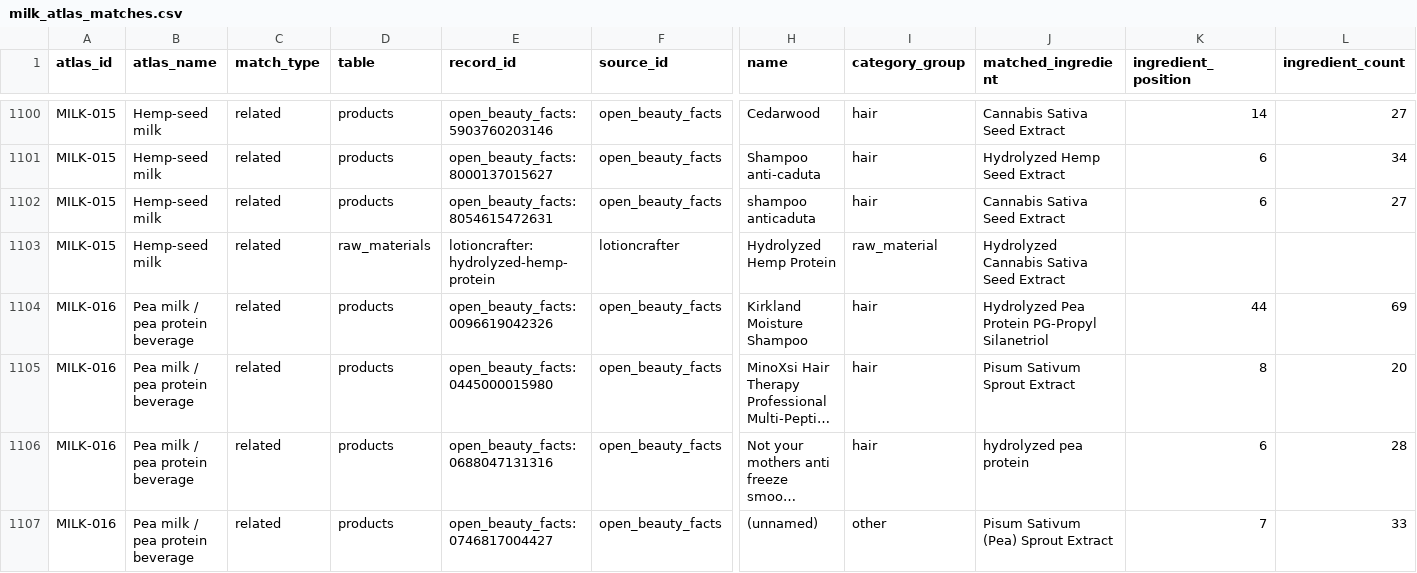
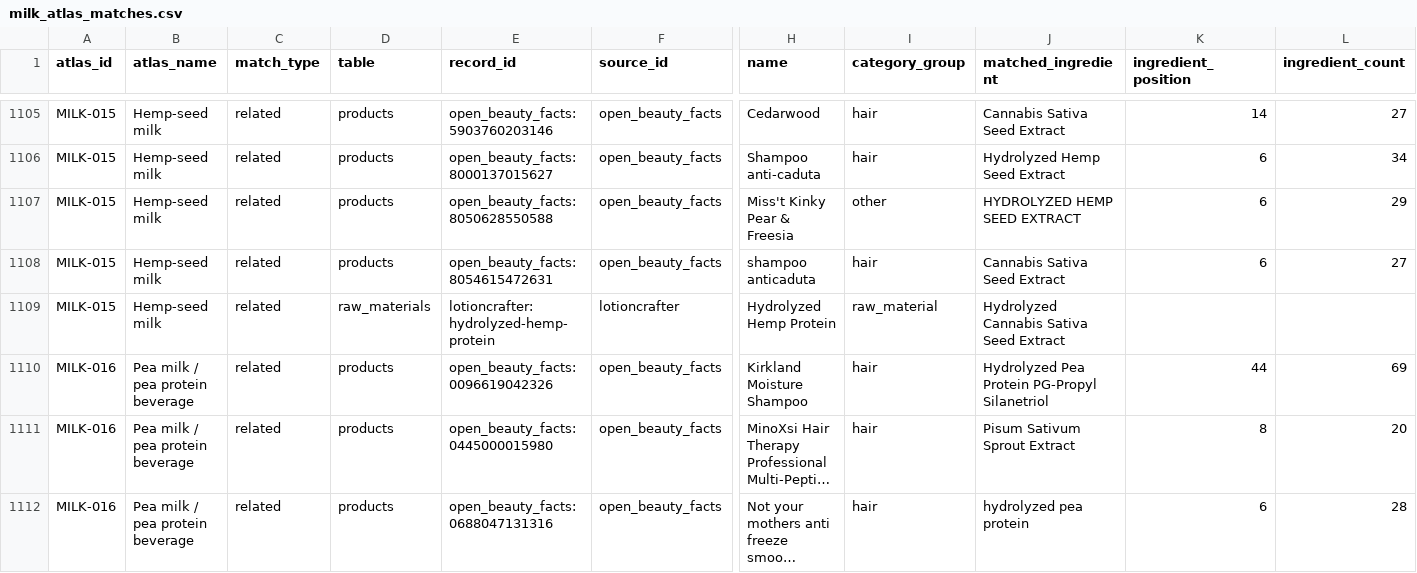
Before and after one commit to Arnitah/skincare-data-hub, a CSV file: data/milk_atlas_matches.csv, drawn as a sheet; only a part is shown, gaps mark what is left out; the shorter side is filled out with more unchanged rows; long unchanged cells end in …; rows hold the shown columns only; the diff covers the shown part only; the diff names each change by its address in the sheet, - before the commit and + after, or states it on an @@ line.

```diff
--- a/data/milk_atlas_matches.csv
+++ b/data/milk_atlas_matches.csv
+row 1107: MILK-015 | Hemp-seed milk | related | products | open_beauty_facts:8050628550588 | open_beauty_facts | Miss't Kinky Pear & Freesia | other | HYDROLYZED HEMP SEED EXTRACT | 6 | 29
```
Also changed, not shown: 9 added rows elsewhere in this file, data/sheets/products_part4.csv, data/sheets/products_part5.csv, 39 other files.
